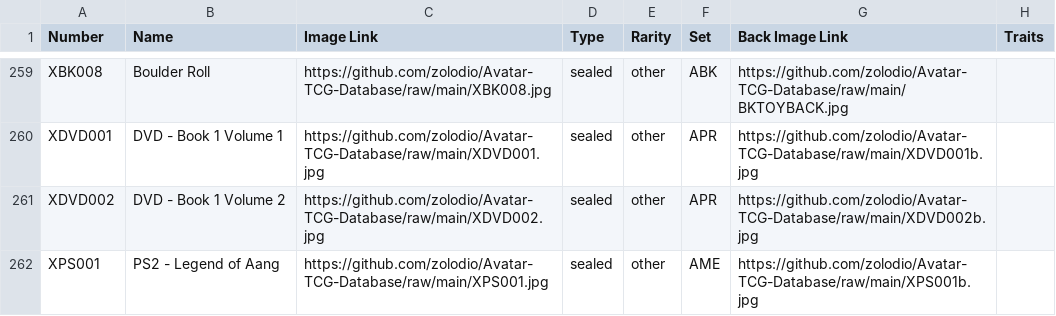
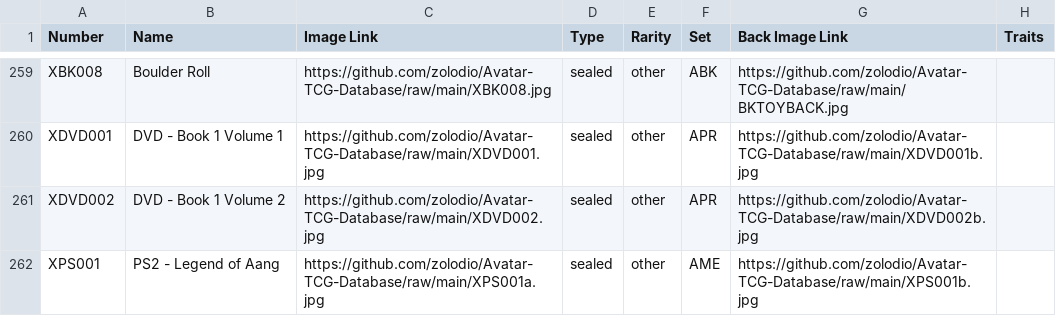
Before and after one commit to zolodio/Avatar-TCG-Database, a CSV file: Extended Database.csv, drawn as a sheet; only a part is shown, gaps mark what is left out; the diff covers the shown part only; the diff names each change by its address in the sheet, - before the commit and + after, or states it on an @@ line.

Commit message:
Add files via upload

```diff
--- a/Extended Database.csv
+++ b/Extended Database.csv
-C262 (Image Link): https://github.com/zolodio/Avatar-TCG-Database/raw/main/XPS001.jpg
+C262 (Image Link): https://github.com/zolodio/Avatar-TCG-Database/raw/main/XPS001a.jpg
```
Also changed, not shown: 1 added row elsewhere in this file.
